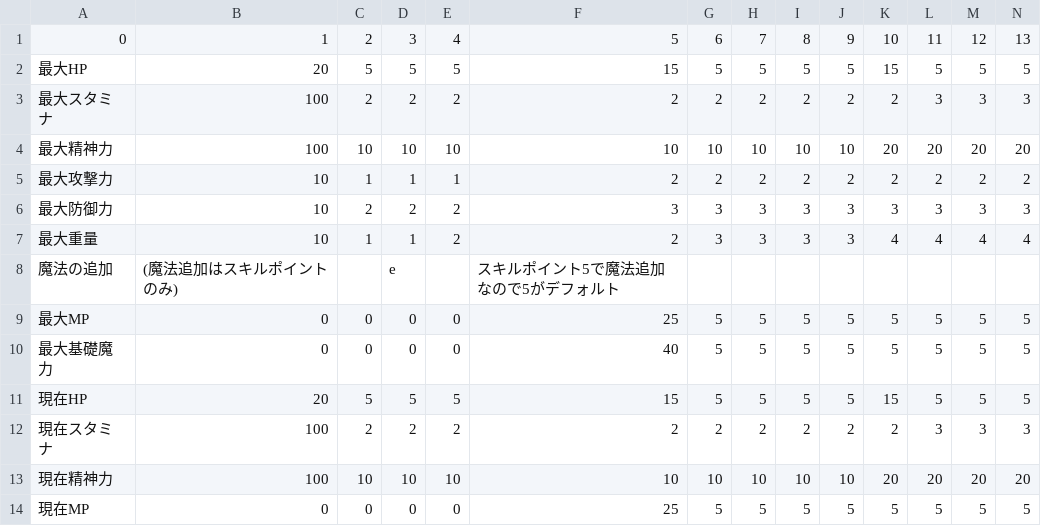
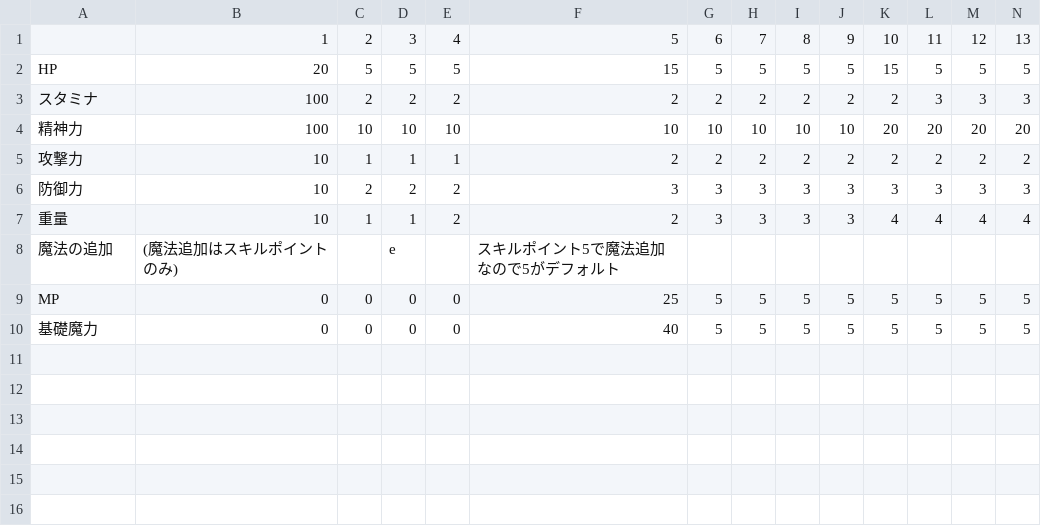
Before and after one commit to OGATIN/ENDPOINT, a CSV file: ENDPOINT/App/ConfigData/基礎ステータスデータ.csv, drawn as a sheet; only a part is shown; rows hold the shown columns only; the diff names each change by its address in the sheet, - before the commit and + after, or states it on an @@ line.

```diff
--- a/ENDPOINT/App/ConfigData/基礎ステータスデータ.csv
+++ b/ENDPOINT/App/ConfigData/基礎ステータスデータ.csv
-A1: 0
+A1: (empty)
-A2: 最大HP
+A2: HP
-A3: 最大スタミナ
+A3: スタミナ
-A4: 最大精神力
+A4: 精神力
-A5: 最大攻撃力
+A5: 攻撃力
-A6: 最大防御力
+A6: 防御力
-A7: 最大重量
+A7: 重量
-A9: 最大MP
+A9: MP
-A10: 最大基礎魔力
+A10: 基礎魔力
-row 11: 現在HP | 20 | 5 | 5 | 5 | 15 | 5 | 5 | 5 | 5 | 15 | 5 | 5 | 5
-row 12: 現在スタミナ | 100 | 2 | 2 | 2 | 2 | 2 | 2 | 2 | 2 | 2 | 3 | 3 | 3
-row 13: 現在精神力 | 100 | 10 | 10 | 10 | 10 | 10 | 10 | 10 | 10 | 20 | 20 | 20 | 20
-row 14: 現在MP | 0 | 0 | 0 | 0 | 25 | 5 | 5 | 5 | 5 | 5 | 5 | 5 | 5
```
Also changed, not shown: 6 other files.
